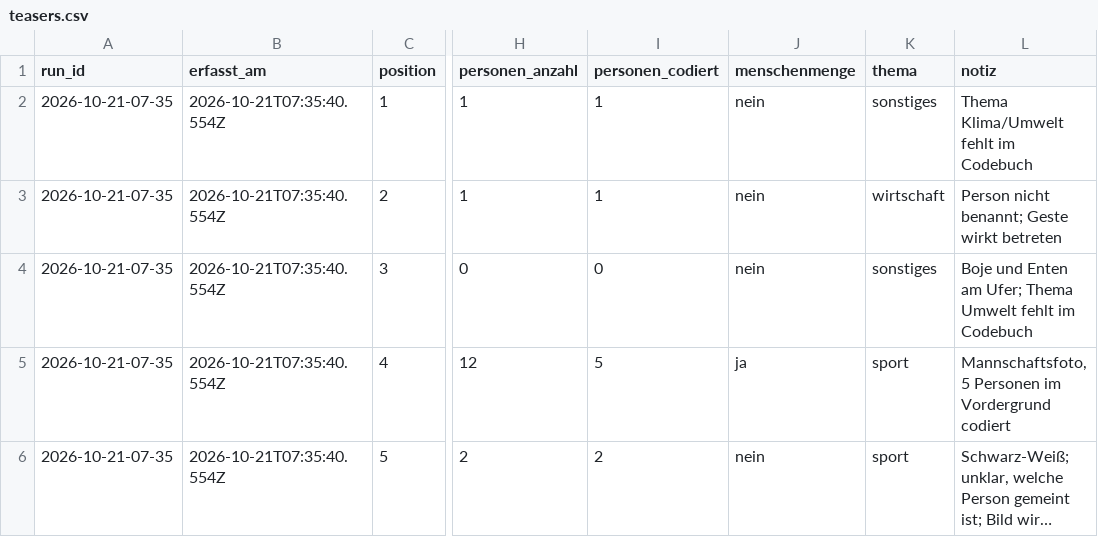
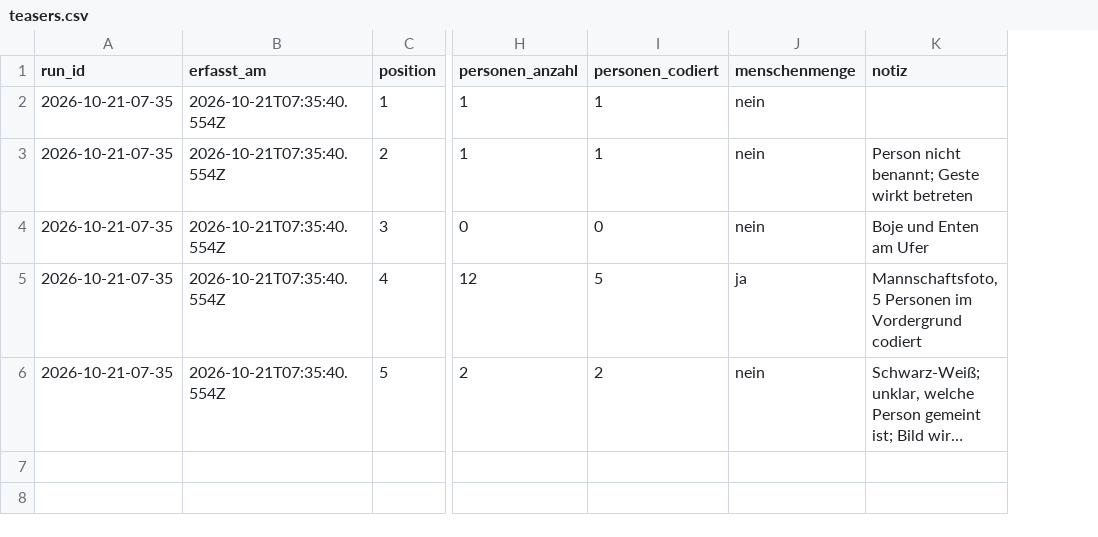
Before and after one commit to happkatharina71-bit/crmd, a CSV file: webde-monitor/data/teasers.csv, drawn as a sheet; only a part is shown, gaps mark what is left out; long unchanged cells end in …; removed rows and columns are numbered as before the commit, all else as after; the diff names each change by its address in the sheet, - before the commit and + after, or states it on an @@ line.

```diff
--- a/webde-monitor/data/teasers.csv
+++ b/webde-monitor/data/teasers.csv
-column K (thema), rows 2-6: sonstiges | wirtschaft | sonstiges | sport | sport
-K2 (notiz): Thema Klima/Umwelt fehlt im Codebuch
+K2 (notiz): (empty)
-K4 (notiz): Boje und Enten am Ufer; Thema Umwelt fehlt im Codebuch
+K4 (notiz): Boje und Enten am Ufer
```
Also changed, not shown: webde-monitor/data/persons.csv, 4 other files.
